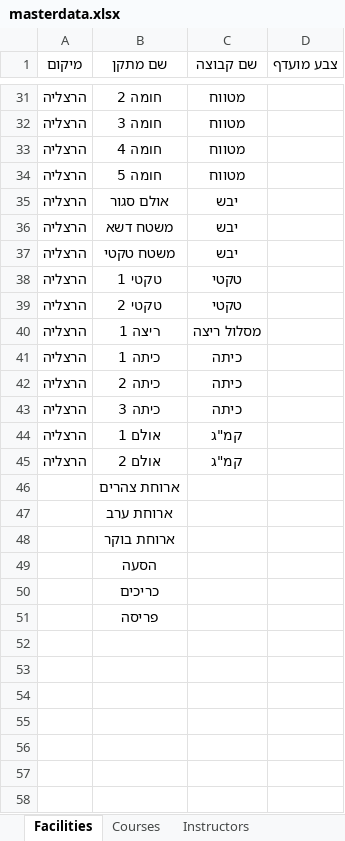
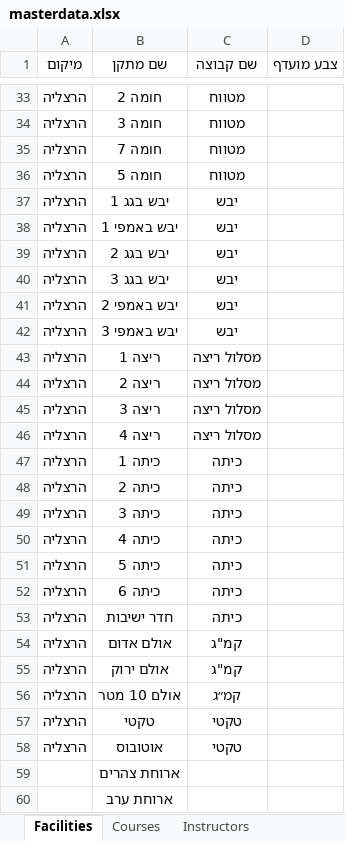
Before and after one commit to ariel-bentu/ScheduleExcel4Yoav, an Excel workbook: masterdata.xlsx, sheet Facilities, drawn as a sheet; only a part is shown, gaps mark what is left out; the shorter side is filled out with more unchanged rows; values as stored, in another font and other column widths than the file's, no borders; addresses are those after the commit; the diff covers the shown part only; the diff names each change by its address in the sheet, - before the commit and + after, or states it on an @@ line.

```diff
--- a/masterdata.xlsx (sheet Facilities)
+++ b/masterdata.xlsx (sheet Facilities)
-B35 (שם מתקן): חומה 4
+B35 (שם מתקן): חומה 7
-B37 (שם מתקן): אולם סגור
+B37 (שם מתקן): יבש בגג 1
-B38 (שם מתקן): משטח דשא
+B38 (שם מתקן): יבש באמפי 1
-B39 (שם מתקן): משטח טקטי
+B39 (שם מתקן): יבש בגג 2
-B40 (שם מתקן): טקטי 1
+B40 (שם מתקן): יבש בגג 3
-C40:C41 (שם קבוצה): טקטי
+C40:C41 (שם קבוצה): יבש
-B41 (שם מתקן): טקטי 2
+B41 (שם מתקן): יבש באמפי 2
+row 42: הרצליה | יבש באמפי 3 | יבש
+row 44: הרצליה | ריצה 2 | מסלול ריצה
+row 45: הרצליה | ריצה 3 | מסלול ריצה
+row 46: הרצליה | ריצה 4 | מסלול ריצה
+row 50: הרצליה | כיתה 4 | כיתה
+row 51: הרצליה | כיתה 5 | כיתה
+row 52: הרצליה | כיתה 6 | כיתה
+row 53: הרצליה | חדר ישיבות | כיתה
-B54 (שם מתקן): אולם 1
+B54 (שם מתקן): אולם אדום
-B55 (שם מתקן): אולם 2
+B55 (שם מתקן): אולם ירוק
+row 56: הרצליה | אולם 10 מטר | קמ״ג
+row 57: הרצליה | טקטי | טקטי
+row 58: הרצליה | אוטובוס | טקטי
```
Also changed, not shown: 4 added rows elsewhere in this sheet, sheet Instructors, sheet Courses, 6 other files.
